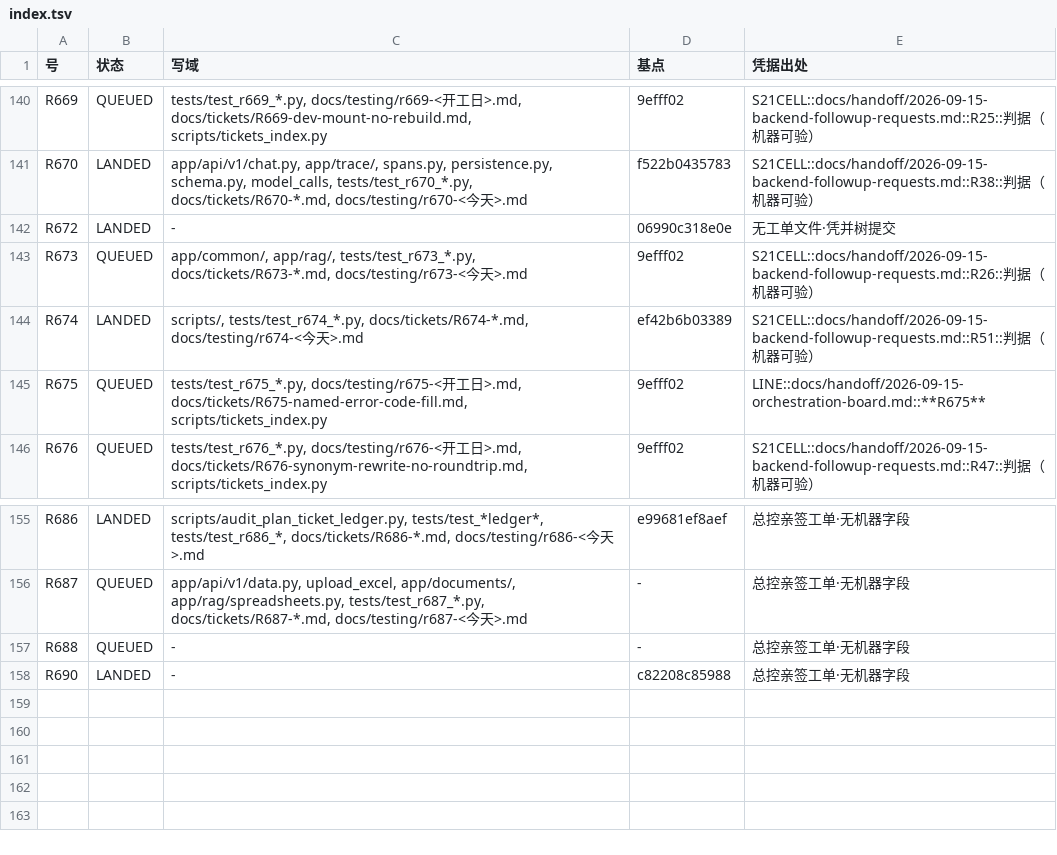
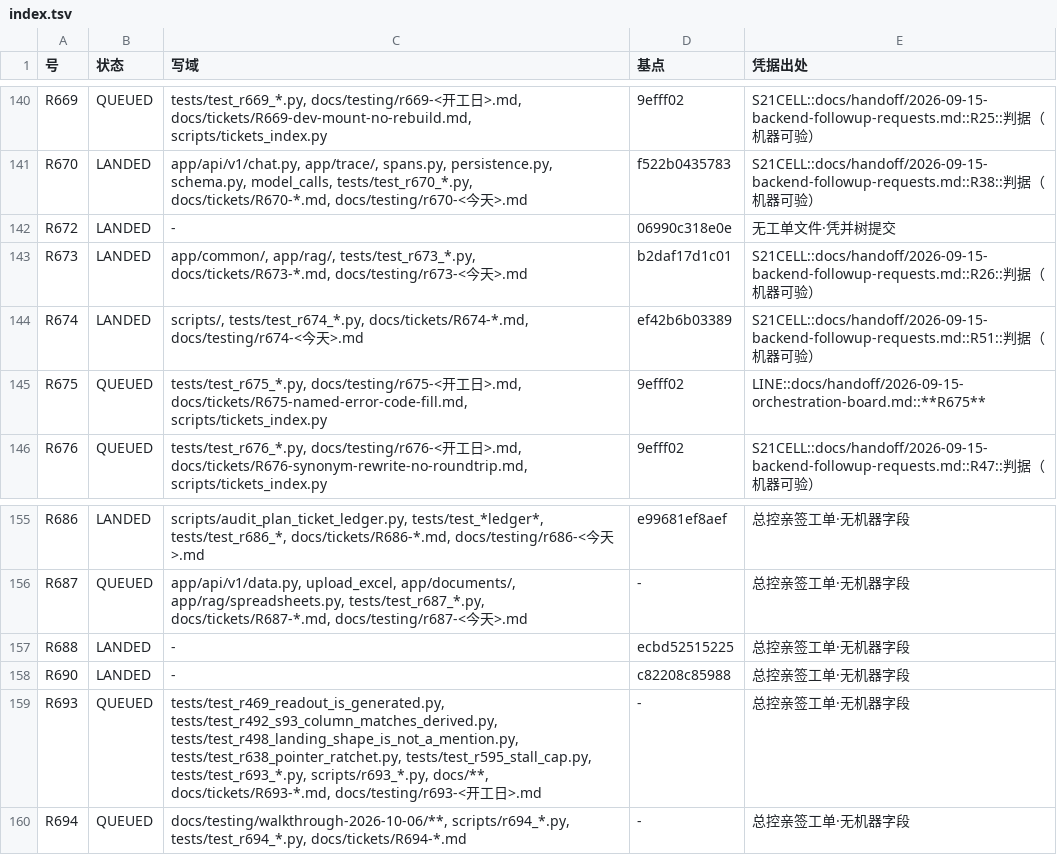
Before and after one commit to jfuyiugvuihj/enterprise-brain, a TSV file: docs/tickets/index.tsv, drawn as a sheet; only a part is shown, gaps mark what is left out.

Commit message:
派工段落文件（R693／R694·基点现取 4ebfaff·规格住工单）：门那格清零单＋前端九环走查单
- R693＝门红集合清零：总控亲跑 16 枚同名件＝9 failed/268 passed/26.53 s，红名单逐枚点名（r638×3 指针棘轮恒等式、r469×2 读数件生成、r492×2 §9.3 列对派生、r595×1 run9 凭据复现、r498×1 提及/并树）。写域只给那 5 枚 tests 件＋新钉＋尺自己写回的 docs 读数件；夜窗量具（eval_*／r57*／r59*／r63*／r674*／run_gate.py）一律只读，洞在尺身上就交回总控裁。硬规矩：零摘牙——变空只许靠派生尺写回或修那把身份坏掉的尺，xfail/skip/删用例/改口径凑绿即退回。r498 那枚的先红已由总控在干净影子树 f36de2f 上复跑核对（1 failed/60 passed 同一枚），另八枚要求逐枚交二态对照。
- R694＝前端九环走查＋两张失败脸：§9 判据 5 那一格从没逐项打过勾，本单把「九环」首次钉成逐环可失败的表（登录页字体本地＋Network 外部 0 条／工作台四层／上传／列表／流式逐帧／双身份可见集对照／数据分析／报告导出／HITL 批准），失败脸用一次性容器注入（禁改宿主 env、禁改产品码），走查前必须过代次闸（backend 镜像 CreatedSince ≤2 h），不满足即停下回报——不许拿离线单测冒充浏览器验过。
- 两单卫生：各 4,825 B／6,281 B，控制符 0x00/07/08/0b/0c 各 0，坐标一律 文件::符号（file:line 形态 0 枚），行尾 LF。
- 索引重生成：index.tsv 159 行／12,971 B／LANDED 145 QUEUED 14，tickets_index --verify rc=0、--check rc=0。

```diff
--- a/docs/tickets/index.tsv
+++ b/docs/tickets/index.tsv
@@ -142,3 +142,3 @@ R670	LANDED	app/api/v1/chat.py, app/trace/, spans.py, persistence.py, schema.py,
 R672	LANDED	-	06990c318e0e	无工单文件·凭并树提交
-R673	QUEUED	app/common/, app/rag/, tests/test_r673_*.py, docs/tickets/R673-*.md, docs/testing/r673-<今天>.md	9efff02	S21CELL::docs/handoff/2026-09-15-backend-followup-requests.md::R26::判据（机器可验）
+R673	LANDED	app/common/, app/rag/, tests/test_r673_*.py, docs/tickets/R673-*.md, docs/testing/r673-<今天>.md	b2daf17d1c01	S21CELL::docs/handoff/2026-09-15-backend-followup-requests.md::R26::判据（机器可验）
 R674	LANDED	scripts/, tests/test_r674_*.py, docs/tickets/R674-*.md, docs/testing/r674-<今天>.md	ef42b6b03389	S21CELL::docs/handoff/2026-09-15-backend-followup-requests.md::R51::判据（机器可验）
@@ -156,3 +156,5 @@ R686	LANDED	scripts/audit_plan_ticket_ledger.py, tests/test_*ledger*, tests/test
 R687	QUEUED	app/api/v1/data.py, upload_excel, app/documents/, app/rag/spreadsheets.py, tests/test_r687_*.py, docs/tickets/R687-*.md, docs/testing/r687-<今天>.md	-	总控亲签工单·无机器字段
-R688	QUEUED	-	-	总控亲签工单·无机器字段
+R688	LANDED	-	ecbd52515225	总控亲签工单·无机器字段
 R690	LANDED	-	c82208c85988	总控亲签工单·无机器字段
+R693	QUEUED	tests/test_r469_readout_is_generated.py, tests/test_r492_s93_column_matches_derived.py, tests/test_r498_landing_shape_is_not_a_mention.py, tests/test_r638_pointer_ratchet.py, tests/test_r595_stall_cap.py, tests/test_r693_*.py, scripts/r693_*.py, docs/**, docs/tickets/R693-*.md, docs/testing/r693-<开工日>.md	-	总控亲签工单·无机器字段
+R694	QUEUED	docs/testing/walkthrough-2026-10-06/**, scripts/r694_*.py, tests/test_r694_*.py, docs/tickets/R694-*.md	-	总控亲签工单·无机器字段
```
Also changed, not shown: 2 other files.
